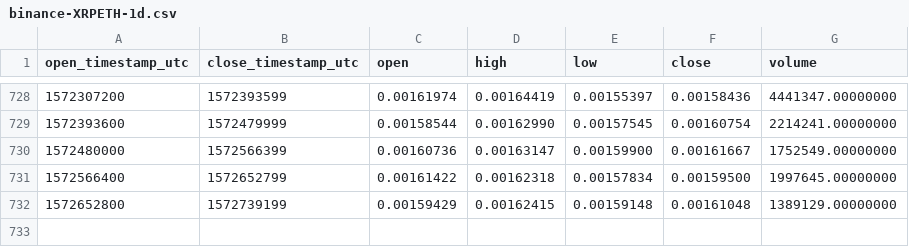
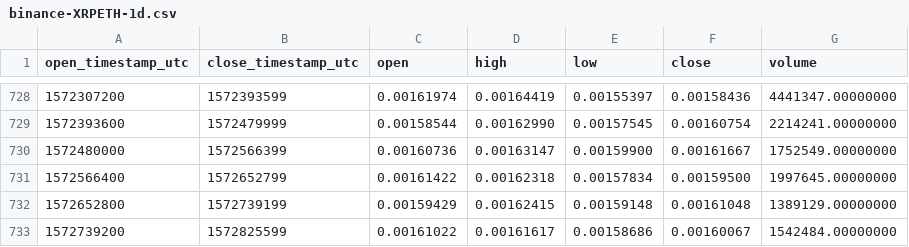
Before and after one commit to cryptobigbro/binance-XRPETH, a CSV file: binance-XRPETH-1d.csv, drawn as a sheet; only a part is shown, gaps mark what is left out; the diff names each change by its address in the sheet, - before the commit and + after, or states it on an @@ line.

Commit message:
Update OHLCV data.

```diff
--- a/binance-XRPETH-1d.csv
+++ b/binance-XRPETH-1d.csv
+row 733: 1572739200 | 1572825599 | 0.00161022 | 0.00161617 | 0.00158686 | 0.00160067 | 1542484.00000000
```
Also changed, not shown: 1 other file.
